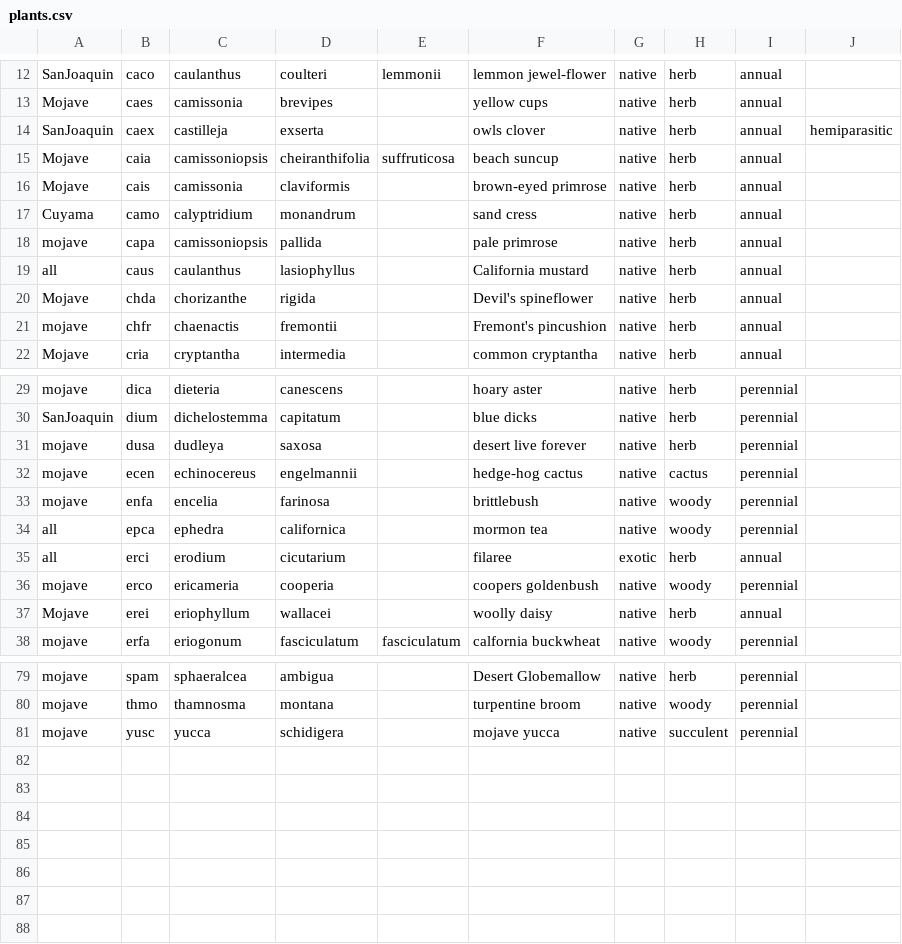
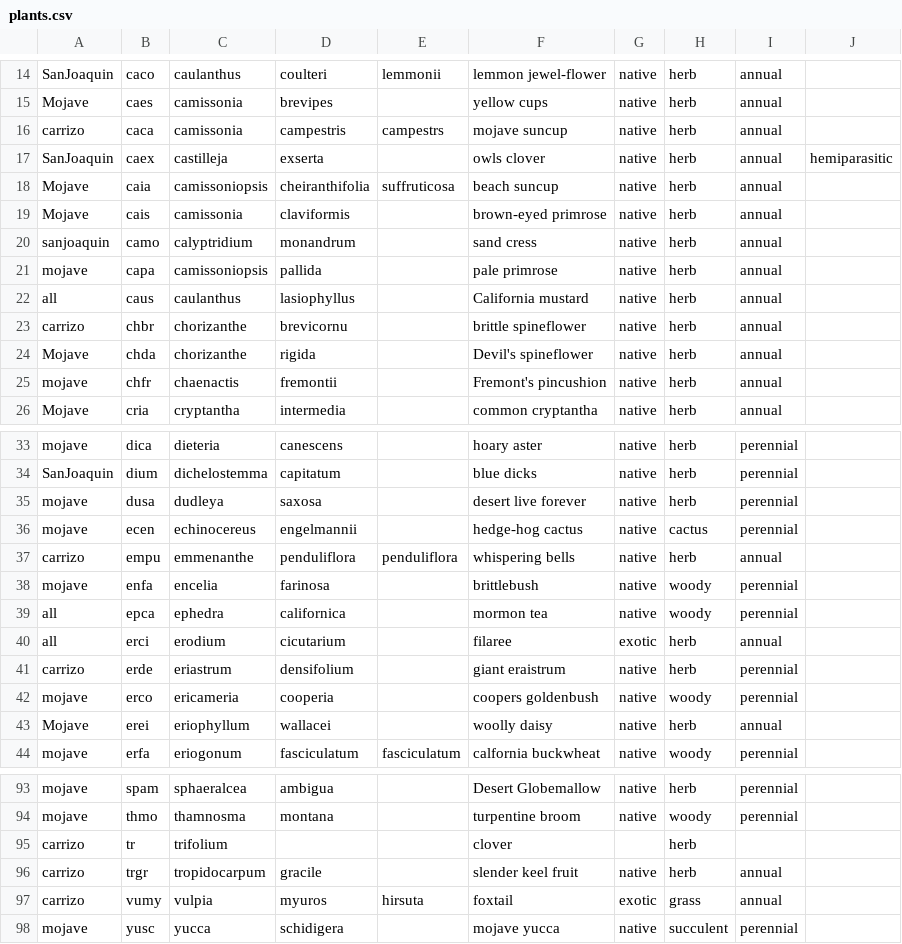
Before and after one commit to nargolg1/desert.species.classification, a CSV file: data/plants.csv, drawn as a sheet; only a part is shown, gaps mark what is left out; addresses are those after the commit; the diff covers the shown part only; the diff names each change by its address in the sheet, - before the commit and + after, or states it on an @@ line.

Commit message:
Add Carrizo Plants
Carrizo plants from Taylor's surveys 2015-2017

```diff
--- a/data/plants.csv
+++ b/data/plants.csv
+row 16: carrizo | caca | camissonia | campestris | campestrs | mojave suncup | native | herb | annual
-A20: Cuyama
+A20: sanjoaquin
+row 23: carrizo | chbr | chorizanthe | brevicornu |  | brittle spineflower | native | herb | annual
+row 37: carrizo | empu | emmenanthe | penduliflora | penduliflora | whispering bells | native | herb | annual
+row 41: carrizo | erde | eriastrum | densifolium |  | giant eraistrum | native | herb | perennial
+row 95: carrizo | tr | trifolium |  |  | clover |  | herb
+row 96: carrizo | trgr | tropidocarpum | gracile |  | slender keel fruit | native | herb | annual
+row 97: carrizo | vumy | vulpia | myuros | hirsuta | foxtail | exotic | grass | annual
```
Also changed, not shown: 10 added rows and 4 edited cells elsewhere in this file.
